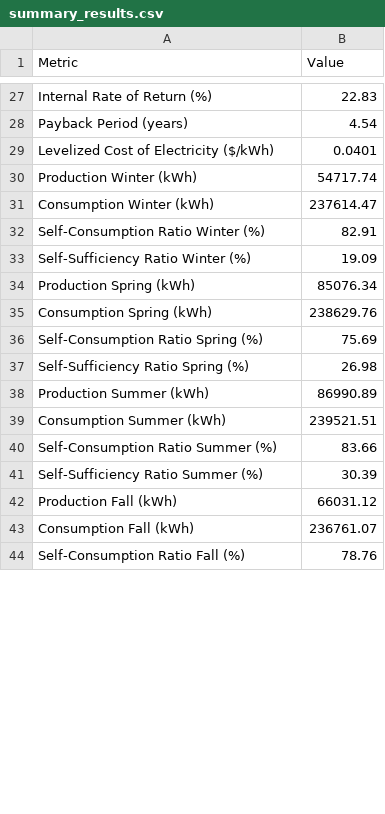
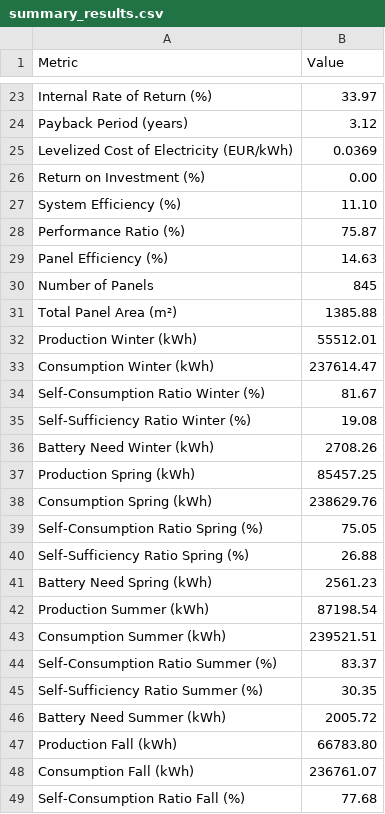
Before and after one commit to ApaChe367/Diploma, a CSV file: Results/summary_results.csv, drawn as a sheet; only a part is shown, gaps mark what is left out; removed rows and columns are numbered as before the commit, all else as after; the diff covers the shown part only; the diff names each change by its address in the sheet, - before the commit and + after, or states it on an @@ line.

```diff
--- a/Results/summary_results.csv
+++ b/Results/summary_results.csv
-B23 (Value): 22.83
+B23 (Value): 33.97
-B24 (Value): 4.54
+B24 (Value): 3.12
-row 29: Levelized Cost of Electricity ($/kWh) | 0.0401
+row 25: Levelized Cost of Electricity (EUR/kWh) | 0.0369
+row 26: Return on Investment (%) | 0.00
+row 27: System Efficiency (%) | 11.10
+row 28: Performance Ratio (%) | 75.87
@@ row 4 moved to row 29: Panel Efficiency (%) @@
+row 30: Number of Panels | 845
@@ row 3 moved to row 31: Total Panel Area (m²) @@
-B32 (Value): 54717.74
+B32 (Value): 55512.01
-B34 (Value): 82.91
+B34 (Value): 81.67
-B35 (Value): 19.09
+B35 (Value): 19.08
+row 36: Battery Need Winter (kWh) | 2708.26
-B37 (Value): 85076.34
+B37 (Value): 85457.25
-B39 (Value): 75.69
+B39 (Value): 75.05
-B40 (Value): 26.98
+B40 (Value): 26.88
+row 41: Battery Need Spring (kWh) | 2561.23
-B42 (Value): 86990.89
+B42 (Value): 87198.54
-B44 (Value): 83.66
+B44 (Value): 83.37
-B45 (Value): 30.39
+B45 (Value): 30.35
+row 46: Battery Need Summer (kWh) | 2005.72
-B47 (Value): 66031.12
+B47 (Value): 66783.80
-B49 (Value): 78.76
+B49 (Value): 77.68
```
Also changed, not shown: 18 added rows, 18 removed rows and 7 edited cells elsewhere in this file, Results/angle_results.csv, Results/annual_cashflows.csv, 24 other files.
